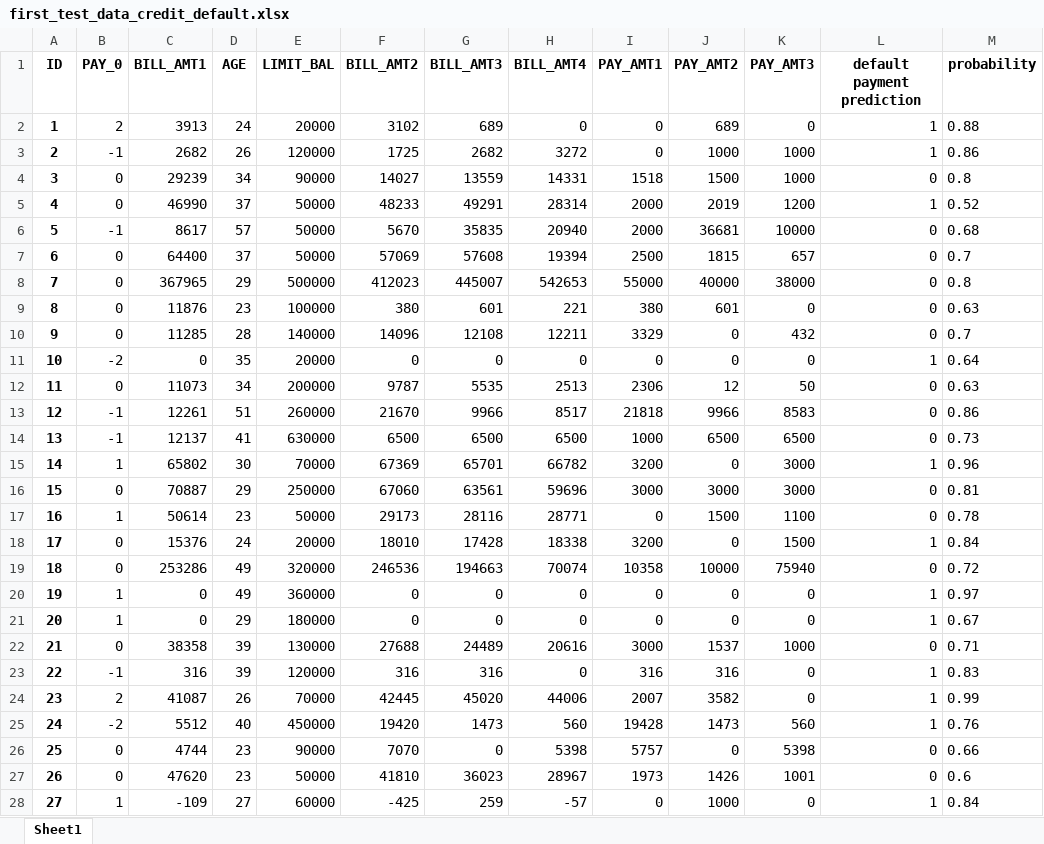
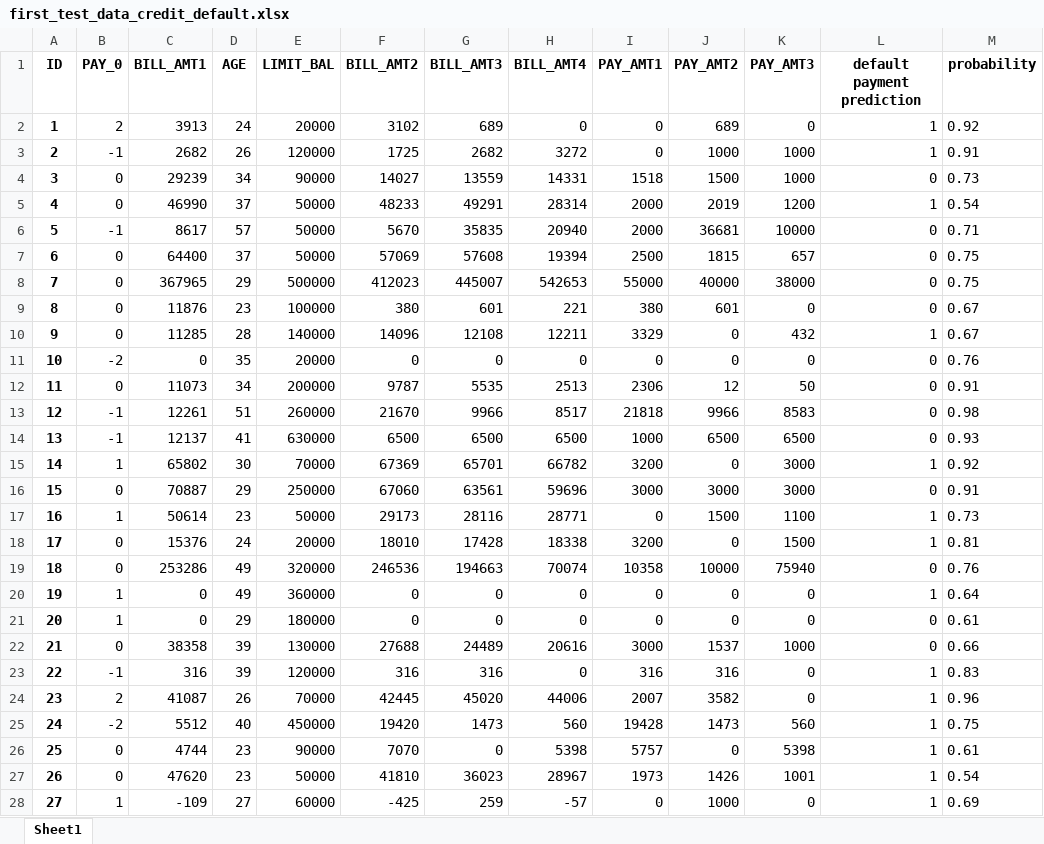
Before and after one commit to Jake-LJH/default-prediction, an Excel workbook: source/uploads/first_test_data_credit_default.xlsx, sheet Sheet1, drawn as a sheet; only a part is shown; values as stored, in another font and other column widths than the file's, no borders; the diff covers the shown part only; the diff names each change by its address in the sheet, - before the commit and + after, or states it on an @@ line.

Commit message:
predict page -- choose file, prediction table, download file

```diff
--- a/source/uploads/first_test_data_credit_default.xlsx (sheet Sheet1)
+++ b/source/uploads/first_test_data_credit_default.xlsx (sheet Sheet1)
-M2 (probability): 0.88
+M2 (probability): 0.92
-M3 (probability): 0.86
+M3 (probability): 0.91
-M4 (probability): 0.8
+M4 (probability): 0.73
-M5 (probability): 0.52
+M5 (probability): 0.54
-M6 (probability): 0.68
+M6 (probability): 0.71
-M7 (probability): 0.7
+M7 (probability): 0.75
-M8 (probability): 0.8
+M8 (probability): 0.75
-M9 (probability): 0.63
+M9 (probability): 0.67
-L10 (default payment prediction): 0
+L10 (default payment prediction): 1
-M10 (probability): 0.7
+M10 (probability): 0.67
-L11 (default payment prediction): 1
+L11 (default payment prediction): 0
-M11 (probability): 0.64
+M11 (probability): 0.76
-M12 (probability): 0.63
+M12 (probability): 0.91
-M13 (probability): 0.86
+M13 (probability): 0.98
-M14 (probability): 0.73
+M14 (probability): 0.93
-M15 (probability): 0.96
+M15 (probability): 0.92
-M16 (probability): 0.81
+M16 (probability): 0.91
-L17 (default payment prediction): 0
+L17 (default payment prediction): 1
-M17 (probability): 0.78
+M17 (probability): 0.73
-M18 (probability): 0.84
+M18 (probability): 0.81
-M19 (probability): 0.72
+M19 (probability): 0.76
-M20 (probability): 0.97
+M20 (probability): 0.64
-L21 (default payment prediction): 1
+L21 (default payment prediction): 0
-M21 (probability): 0.67
+M21 (probability): 0.61
-M22 (probability): 0.71
+M22 (probability): 0.66
-M24 (probability): 0.99
+M24 (probability): 0.96
-M25 (probability): 0.76
+M25 (probability): 0.75
-L26:L27 (default payment prediction): 0
+L26:L27 (default payment prediction): 1
-M26 (probability): 0.66
+M26 (probability): 0.61
-M27 (probability): 0.6
+M27 (probability): 0.54
-M28 (probability): 0.84
+M28 (probability): 0.69
```
Also changed, not shown: 90 edited cells elsewhere in this sheet, 8 other files.
